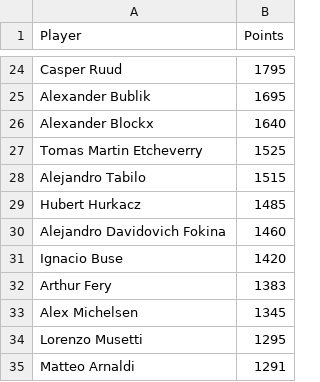
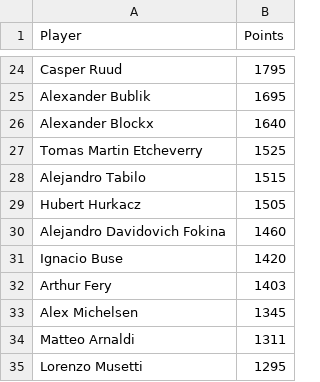
Before and after one commit to peterblum20/ATP-Race-Data, a CSV file: atp_race_top500.csv, drawn as a sheet; only a part is shown, gaps mark what is left out; the diff covers the shown part only.

```diff
--- a/atp_race_top500.csv
+++ b/atp_race_top500.csv
@@ -28,8 +28,8 @@ Tomas Martin Etcheverry,1525
 Alejandro Tabilo,1515
-Hubert Hurkacz,1485
+Hubert Hurkacz,1505
 Alejandro Davidovich Fokina,1460
 Ignacio Buse,1420
-Arthur Fery,1383
+Arthur Fery,1403
 Alex Michelsen,1345
+Matteo Arnaldi,1311
 Lorenzo Musetti,1295
-Matteo Arnaldi,1291
```
Also changed, not shown: 34 added rows, 34 removed rows and 8 edited cells elsewhere in this file, wta_race_top500.csv.
